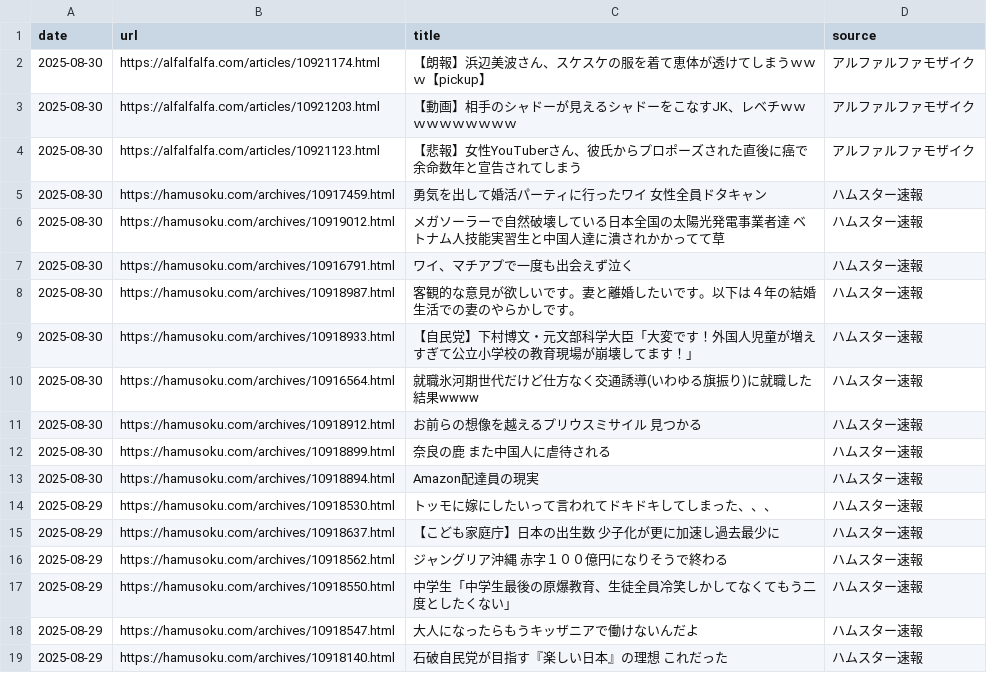
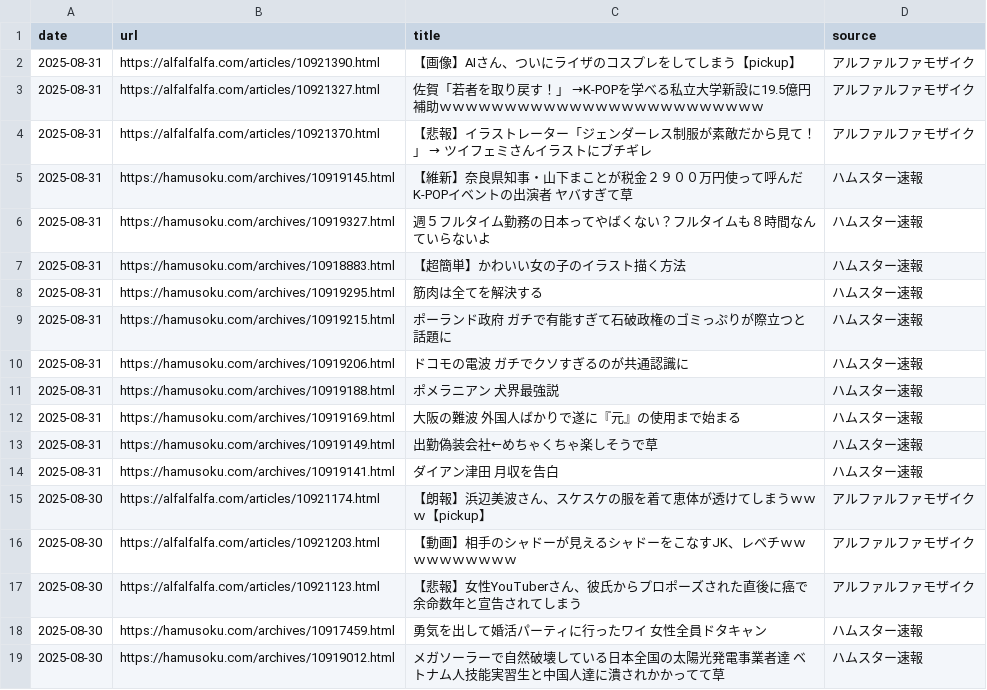
Before and after one commit to frameghostman/githubactionstest, a CSV file: blog_data.csv, drawn as a sheet; only a part is shown; the shorter side is filled out with more unchanged rows; the diff covers the shown part only.

```diff
--- a/blog_data.csv
+++ b/blog_data.csv
@@ -1,2 +1,15 @@
 date,url,title,source
+2025-08-31,https://alfalfalfa.com/articles/10921390.html,【画像】AIさん、ついにライザのコスプレをしてしまう【pickup】,アルファルファモザイク
+2025-08-31,https://alfalfalfa.com/articles/10921327.html,佐賀「若者を取り戻す！」　→K-POPを学べる私立大学新設に19.5億円補助ｗｗｗｗｗｗｗｗｗｗｗｗｗｗｗｗｗｗｗｗｗｗｗｗｗ,アルファルファモザイク
+2025-08-31,https://alfalfalfa.com/articles/10921370.html,【悲報】イラストレーター「ジェンダーレス制服が素敵だから見て！」 → ツイフェミさんイラストにブチギレ,アルファルファモザイク
+2025-08-31,https://hamusoku.com/archives/10919145.html,【維新】奈良県知事・山下まことが税金２９００万円使って呼んだK-POPイベントの出演者　ヤバすぎて草,ハムスター速報
+2025-08-31,https://hamusoku.com/archives/10919327.html,週５フルタイム勤務の日本ってやばくない？フルタイムも８時間なんていらないよ,ハムスター速報
+2025-08-31,https://hamusoku.com/archives/10918883.html,【超簡単】かわいい女の子のイラスト描く方法,ハムスター速報
+2025-08-31,https://hamusoku.com/archives/10919295.html,筋肉は全てを解決する,ハムスター速報
+2025-08-31,https://hamusoku.com/archives/10919215.html,ポーランド政府　ガチで有能すぎて石破政権のゴミっぷりが際立つと話題に,ハムスター速報
+2025-08-31,https://hamusoku.com/archives/10919206.html,ドコモの電波　ガチでクソすぎるのが共通認識に,ハムスター速報
+2025-08-31,https://hamusoku.com/archives/10919188.html,ポメラニアン　犬界最強説,ハムスター速報
+2025-08-31,https://hamusoku.com/archives/10919169.html,大阪の難波　外国人ばかりで遂に『元』の使用まで始まる,ハムスター速報
+2025-08-31,https://hamusoku.com/archives/10919149.html,出勤偽装会社←めちゃくちゃ楽しそうで草,ハムスター速報
+2025-08-31,https://hamusoku.com/archives/10919141.html,ダイアン津田　月収を告白,ハムスター速報
 2025-08-30,https://alfalfalfa.com/articles/10921174.html,【朗報】浜辺美波さん、スケスケの服を着て恵体が透けてしまうｗｗｗ【pickup】,アルファルファモザイク
```
Also changed, not shown: 13 removed rows elsewhere in this file, 2 other files.
